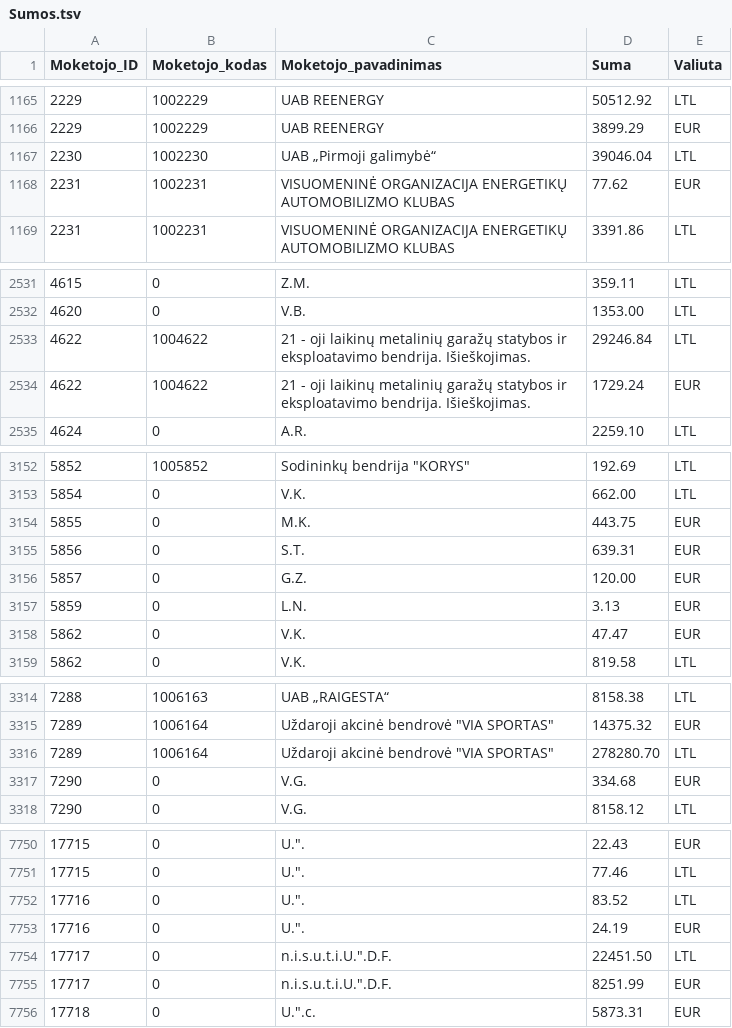
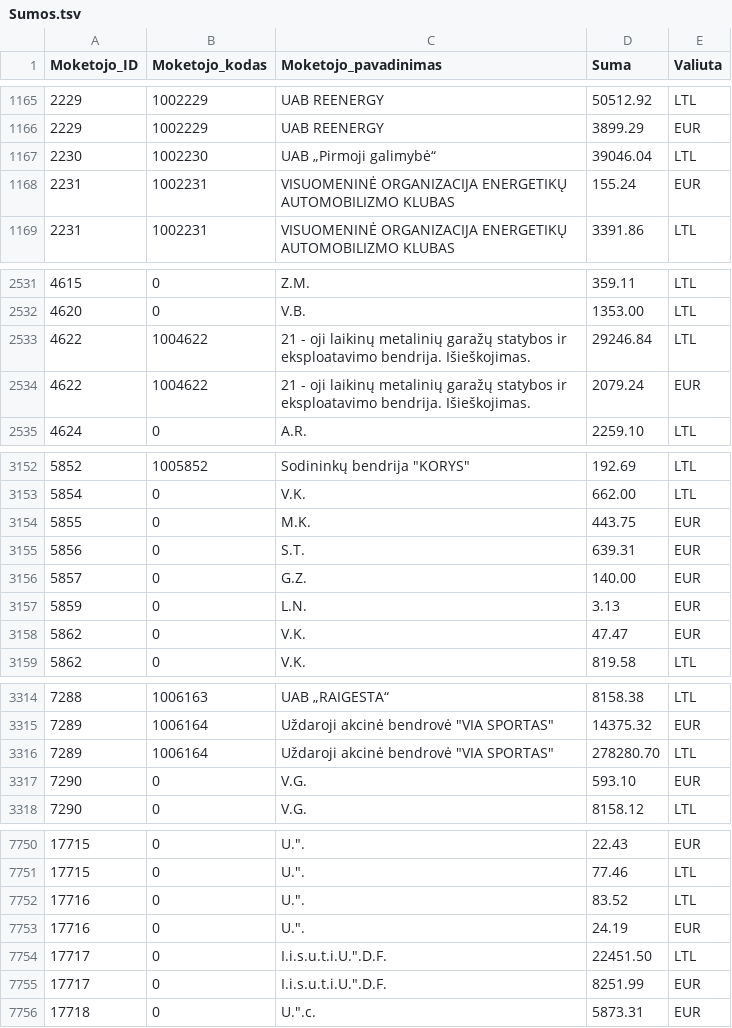
Before and after one commit to vilnius/zemesnuomossutartys, a TSV file: data/Sumos.tsv, drawn as a sheet; only a part is shown, gaps mark what is left out; the diff covers the shown part only.

Commit message:
update

```diff
--- a/data/Sumos.tsv
+++ b/data/Sumos.tsv
@@ -1167,3 +1167,3 @@
 2230	1002230	UAB „Pirmoji galimybė“	39046.04	LTL
-2231	1002231	VISUOMENINĖ ORGANIZACIJA ENERGETIKŲ AUTOMOBILIZMO KLUBAS	77.62	EUR
+2231	1002231	VISUOMENINĖ ORGANIZACIJA ENERGETIKŲ AUTOMOBILIZMO KLUBAS	155.24	EUR
 2231	1002231	VISUOMENINĖ ORGANIZACIJA ENERGETIKŲ AUTOMOBILIZMO KLUBAS	3391.86	LTL
@@ -2533,3 +2533,3 @@
 4622	1004622	21 - oji laikinų metalinių garažų statybos ir eksploatavimo bendrija. Išieškojimas.	29246.84	LTL
-4622	1004622	21 - oji laikinų metalinių garažų statybos ir eksploatavimo bendrija. Išieškojimas.	1729.24	EUR
+4622	1004622	21 - oji laikinų metalinių garažų statybos ir eksploatavimo bendrija. Išieškojimas.	2079.24	EUR
 4624	0	A.R.	2259.10	LTL
@@ -3155,3 +3155,3 @@
 5856	0	S.T.	639.31	EUR
-5857	0	G.Z.	120.00	EUR
+5857	0	G.Z.	140.00	EUR
 5859	0	L.N.	3.13	EUR
@@ -3316,3 +3316,3 @@
 7289	1006164	Uždaroji akcinė bendrovė "VIA SPORTAS"	278280.70	LTL
-7290	0	V.G.	334.68	EUR
+7290	0	V.G.	593.10	EUR
 7290	0	V.G.	8158.12	LTL
@@ -7753,4 +7753,4 @@
 17716	0	U.".	24.19	EUR
-17717	0	n.i.s.u.t.i.U.".D.F.	22451.50	LTL
-17717	0	n.i.s.u.t.i.U.".D.F.	8251.99	EUR
+17717	0	I.i.s.u.t.i.U.".D.F.	22451.50	LTL
+17717	0	I.i.s.u.t.i.U.".D.F.	8251.99	EUR
 17718	0	U.".c.	5873.31	EUR
```
Also changed, not shown: 8 edited cells elsewhere in this file.
